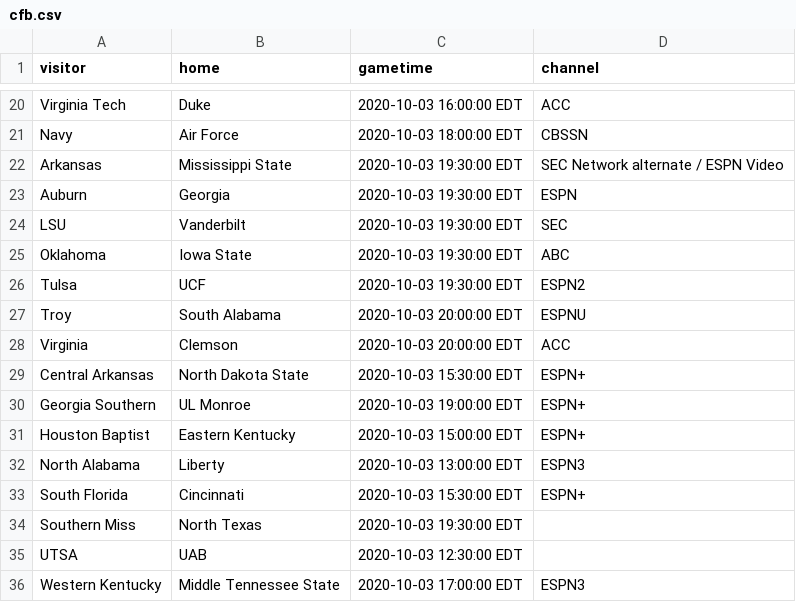
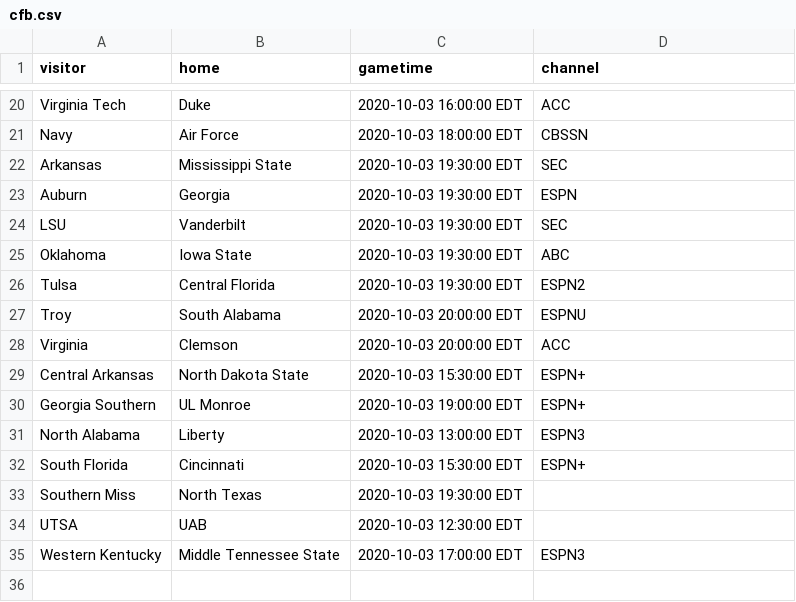
Before and after one commit to markmohr15/shark-api, a CSV file: config/cfb.csv, drawn as a sheet; only a part is shown, gaps mark what is left out.

```diff
--- a/config/cfb.csv
+++ b/config/cfb.csv
@@ -21,3 +21,3 @@ Virginia Tech,Duke,2020-10-03 16:00:00 EDT,ACC
 Navy,Air Force,2020-10-03 18:00:00 EDT,CBSSN
-Arkansas,Mississippi State,2020-10-03 19:30:00 EDT,SEC Network alternate / ESPN Video
+Arkansas,Mississippi State,2020-10-03 19:30:00 EDT,SEC
 Auburn,Georgia,2020-10-03 19:30:00 EDT,ESPN
@@ -25,3 +25,3 @@ LSU,Vanderbilt,2020-10-03 19:30:00 EDT,SEC
 Oklahoma,Iowa State,2020-10-03 19:30:00 EDT,ABC
-Tulsa,UCF,2020-10-03 19:30:00 EDT,ESPN2
+Tulsa,Central Florida,2020-10-03 19:30:00 EDT,ESPN2
 Troy,South Alabama,2020-10-03 20:00:00 EDT,ESPNU
@@ -30,3 +30,2 @@ Central Arkansas,North Dakota State,2020-10-03 15:30:00 EDT,ESPN+
 Georgia Southern,UL Monroe,2020-10-03 19:00:00 EDT,ESPN+
-Houston Baptist,Eastern Kentucky,2020-10-03 15:00:00 EDT,ESPN+
 North Alabama,Liberty,2020-10-03 13:00:00 EDT,ESPN3
```
Also changed, not shown: 1 other file.
